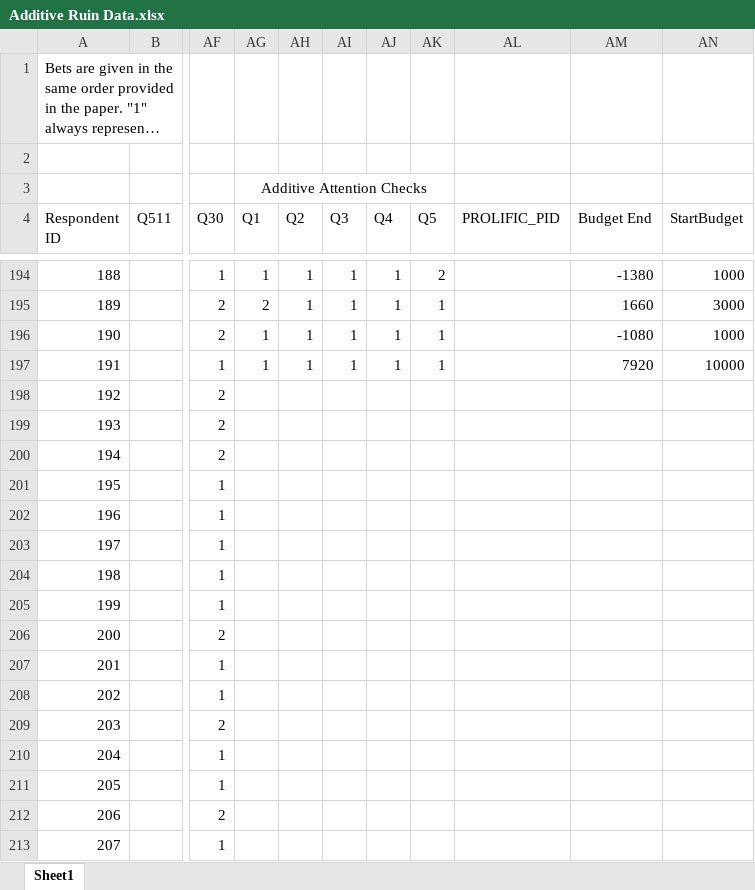
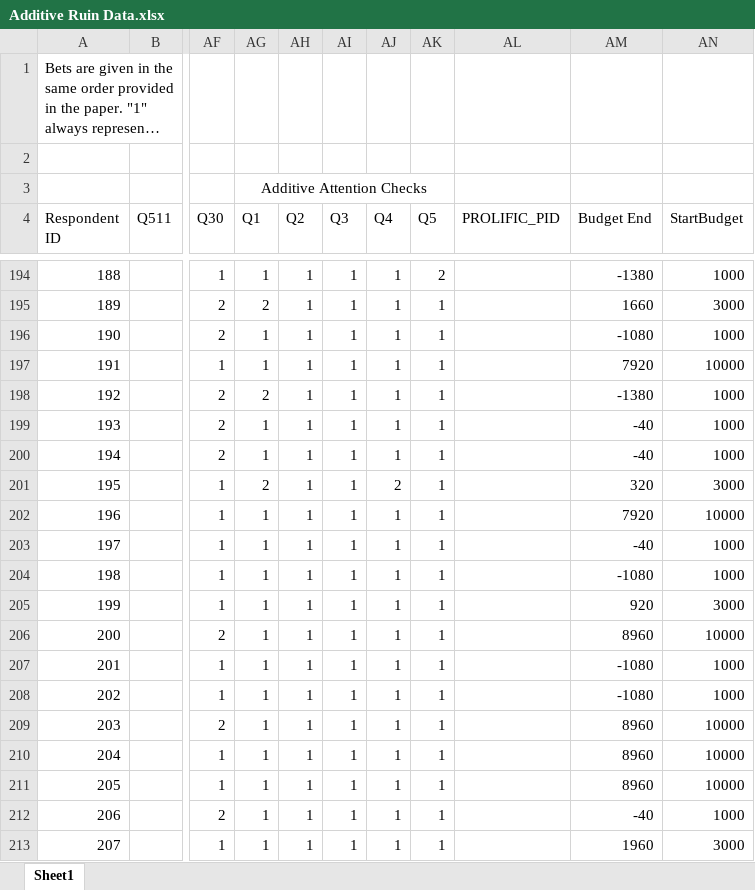
Before and after one commit to Arne-Vanhoyweghen/Additive-Ruin, an Excel workbook: Additive Ruin Data.xlsx, sheet Sheet1, drawn as a sheet; only a part is shown, gaps mark what is left out; long unchanged cells end in …; values as stored, in another font and other column widths than the file's, no borders; the diff covers the shown part only; the diff names each change by its address in the sheet, - before the commit and + after, or states it on an @@ line.

```diff
--- a/Additive Ruin Data.xlsx (sheet Sheet1)
+++ b/Additive Ruin Data.xlsx (sheet Sheet1)
-AG198 (Q1): (empty)
+AG198 (Q1): 2
-AH198:AH213 (Q2): (empty)
+AH198:AH213 (Q2): 1
-AI198:AI213 (Q3): (empty)
+AI198:AI213 (Q3): 1
-AJ198:AJ200 (Q4): (empty)
+AJ198:AJ200 (Q4): 1
-AK198:AK213 (Q5): (empty)
+AK198:AK213 (Q5): 1
-AM198 (Budget End): (empty)
+AM198 (Budget End): -1380
-AN198:AN200 (StartBudget): (empty)
+AN198:AN200 (StartBudget): 1000
-AG199:AG200 (Q1): (empty)
+AG199:AG200 (Q1): 1
-AM199:AM200 (Budget End): (empty)
+AM199:AM200 (Budget End): -40
-AG201 (Q1): (empty)
+AG201 (Q1): 2
-AJ201 (Q4): (empty)
+AJ201 (Q4): 2
-AM201 (Budget End): (empty)
+AM201 (Budget End): 320
-AN201 (StartBudget): (empty)
+AN201 (StartBudget): 3000
-AG202:AG213 (Q1): (empty)
+AG202:AG213 (Q1): 1
-AJ202:AJ213 (Q4): (empty)
+AJ202:AJ213 (Q4): 1
-AM202 (Budget End): (empty)
+AM202 (Budget End): 7920
-AN202 (StartBudget): (empty)
+AN202 (StartBudget): 10000
-AM203 (Budget End): (empty)
+AM203 (Budget End): -40
-AN203:AN204 (StartBudget): (empty)
+AN203:AN204 (StartBudget): 1000
-AM204 (Budget End): (empty)
+AM204 (Budget End): -1080
-AM205 (Budget End): (empty)
+AM205 (Budget End): 920
-AN205 (StartBudget): (empty)
+AN205 (StartBudget): 3000
-AM206 (Budget End): (empty)
+AM206 (Budget End): 8960
-AN206 (StartBudget): (empty)
+AN206 (StartBudget): 10000
-AM207:AM208 (Budget End): (empty)
+AM207:AM208 (Budget End): -1080
-AN207:AN208 (StartBudget): (empty)
+AN207:AN208 (StartBudget): 1000
-AM209:AM211 (Budget End): (empty)
+AM209:AM211 (Budget End): 8960
-AN209:AN211 (StartBudget): (empty)
+AN209:AN211 (StartBudget): 10000
-AM212 (Budget End): (empty)
+AM212 (Budget End): -40
-AN212 (StartBudget): (empty)
+AN212 (StartBudget): 1000
-AM213 (Budget End): (empty)
+AM213 (Budget End): 1960
-AN213 (StartBudget): (empty)
+AN213 (StartBudget): 3000
```
Also changed, not shown: 1197 edited cells elsewhere in this sheet, 2 other files.
